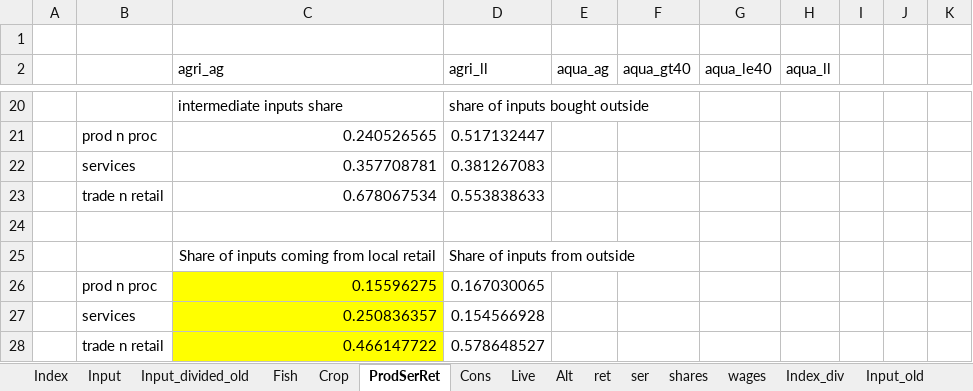
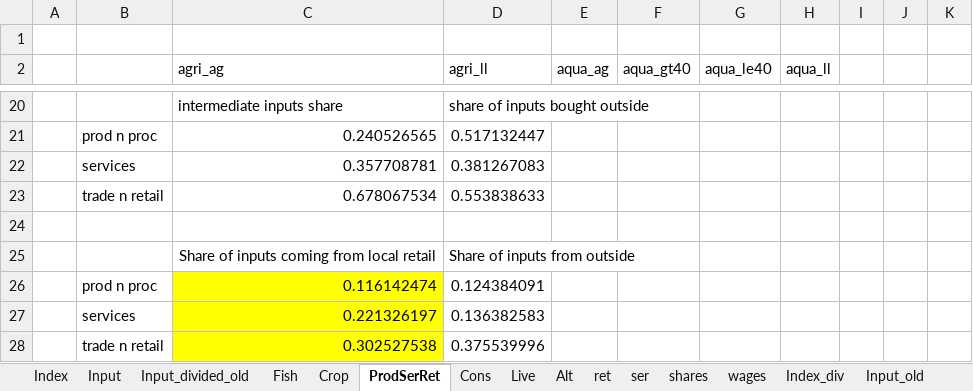
Before and after one commit to mfilipski/AquaLEWIE_github, an Excel workbook: GAMS/AQ_LEWIE_InputSheet_v2.xlsx, sheet ProdSerRet, drawn as a sheet; only a part is shown, gaps mark what is left out; values as stored, in another font and other column widths than the file's, no borders; removed rows and columns are numbered as before the commit, all else as after; the diff names each change by its address in the sheet, - before the commit and + after, or states it on an @@ line.

```diff
--- a/GAMS/AQ_LEWIE_InputSheet_v2.xlsx (sheet ProdSerRet)
+++ b/GAMS/AQ_LEWIE_InputSheet_v2.xlsx (sheet ProdSerRet)
-row 26:  | prod n proc | 0.15596275 | 0.167030065
-row 27:  | services | 0.250836357 | 0.154566928
-row 28:  | trade n retail | 0.466147722 | 0.578648527
+row 26:  | prod n proc | 0.116142474 | 0.124384091
+row 27:  | services | 0.221326197 | 0.136382583
+row 28:  | trade n retail | 0.302527538 | 0.375539996
```
Also changed, not shown: sheet Input.
